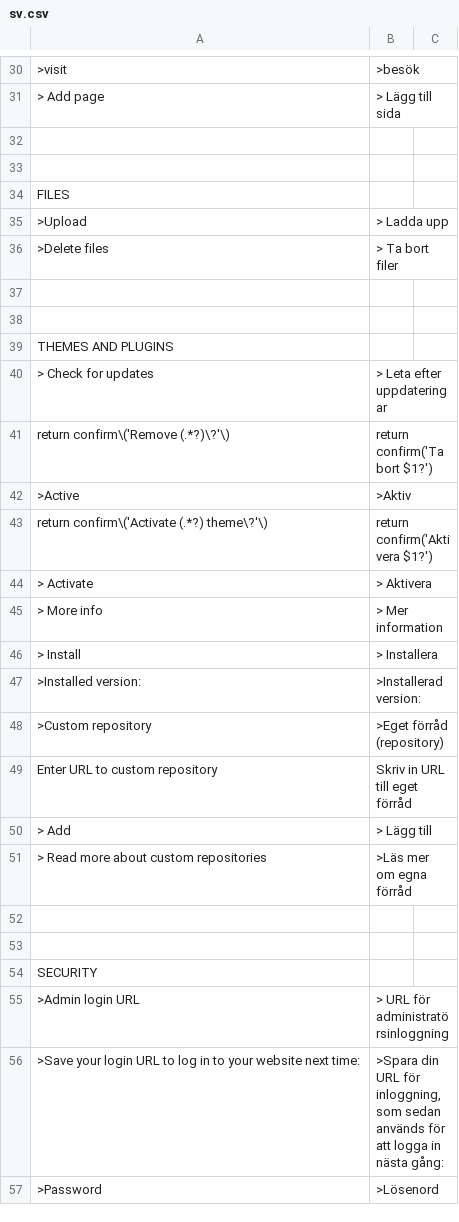
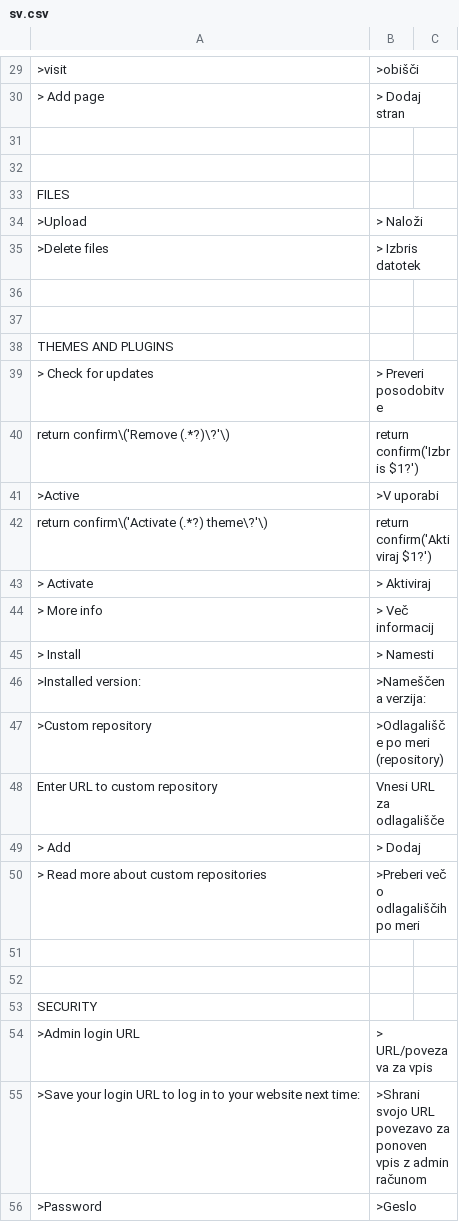
Before and after one commit to robiso/translation-swedish, a CSV file: sv.csv, drawn as a sheet; only a part is shown, gaps mark what is left out; addresses are those after the commit; the diff covers the shown part only; the diff names each change by its address in the sheet, - before the commit and + after, or states it on an @@ line.

```diff
--- a/sv.csv
+++ b/sv.csv
-B29: >besök
+B29: >obišči
-B30: > Lägg till sida
+B30: > Dodaj stran
-B34: > Ladda upp
+B34: > Naloži
-B35: > Ta bort filer
+B35: > Izbris datotek
-B39: > Leta efter uppdateringar
+B39: > Preveri posodobitve
-B40: return confirm('Ta bort $1?')
+B40: return confirm('Izbris $1?')
-B41: >Aktiv
+B41: >V uporabi
-B42: return confirm('Aktivera $1?')
+B42: return confirm('Aktiviraj $1?')
-B43: > Aktivera
+B43: > Aktiviraj
-B44: > Mer information
+B44: > Več informacij
-B45: > Installera
+B45: > Namesti
-B46: >Installerad version:
+B46: >Nameščena verzija:
-B47: >Eget förråd (repository)
+B47: >Odlagališče po meri (repository)
-B48: Skriv in URL till eget förråd
+B48: Vnesi URL za odlagališče
-B49: > Lägg till
+B49: > Dodaj
-B50: >Läs mer om egna förråd
+B50: >Preberi več o odlagališčih po meri
-B54: > URL för administratörsinloggning
+B54: > URL/povezava za vpis
-B55: >Spara din URL för inloggning, som sedan används för att logga in nästa gång:
+B55: >Shrani svojo URL povezavo za ponoven vpis z admin računom
-B56: >Lösenord
+B56: >Geslo
```
Also changed, not shown: 1 added row, 1 removed row and 40 edited cells elsewhere in this file.
